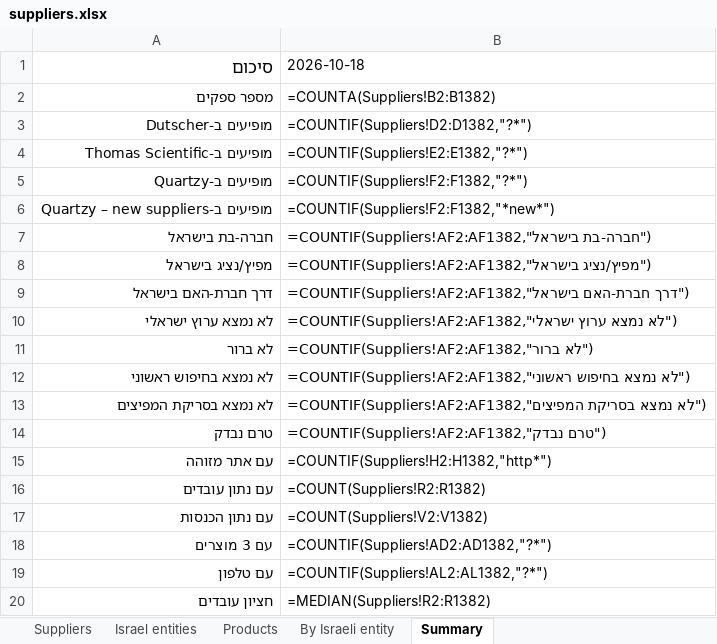
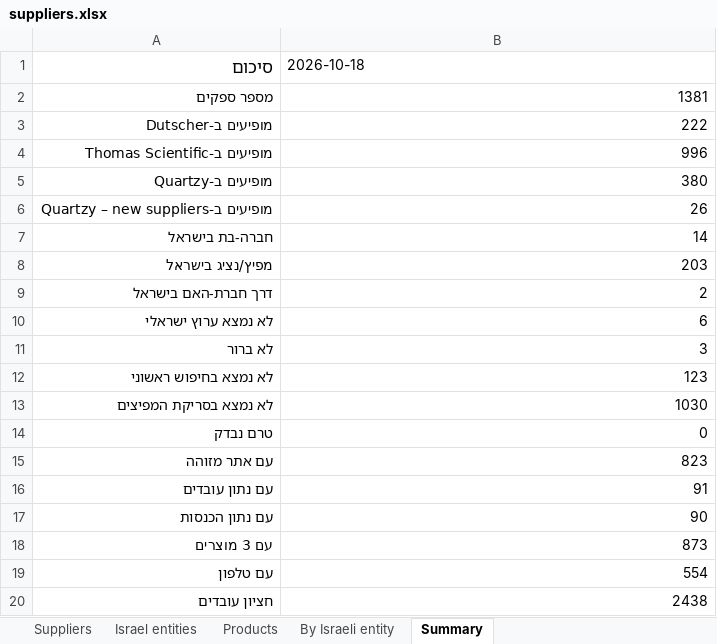
Before and after one commit to ditri12/ditri12, an Excel workbook: lab-equipment-manufacturers/data/suppliers.xlsx, sheet Summary, drawn as a sheet; values as stored, in another font and other column widths than the file's, no borders; formulas without a stored value are shown as written; the diff names each change by its address in the sheet, - before the commit and + after, or states it on an @@ line.

```diff
--- a/lab-equipment-manufacturers/data/suppliers.xlsx (sheet Summary)
+++ b/lab-equipment-manufacturers/data/suppliers.xlsx (sheet Summary)
-B2: =COUNTA(Suppliers!B2:B1382)
+B2: 1381
-B3: =COUNTIF(Suppliers!D2:D1382,"?*")
+B3: 222
-B4: =COUNTIF(Suppliers!E2:E1382,"?*")
+B4: 996
-B5: =COUNTIF(Suppliers!F2:F1382,"?*")
+B5: 380
-B6: =COUNTIF(Suppliers!F2:F1382,"*new*")
+B6: 26
-B7: =COUNTIF(Suppliers!AF2:AF1382,"חברה-בת בישראל")
+B7: 14
-B8: =COUNTIF(Suppliers!AF2:AF1382,"מפיץ/נציג בישראל")
+B8: 203
-B9: =COUNTIF(Suppliers!AF2:AF1382,"דרך חברת-האם בישראל")
+B9: 2
-B10: =COUNTIF(Suppliers!AF2:AF1382,"לא נמצא ערוץ ישראלי")
+B10: 6
-B11: =COUNTIF(Suppliers!AF2:AF1382,"לא ברור")
+B11: 3
-B12: =COUNTIF(Suppliers!AF2:AF1382,"לא נמצא בחיפוש ראשוני")
+B12: 123
-B13: =COUNTIF(Suppliers!AF2:AF1382,"לא נמצא בסריקת המפיצים")
+B13: 1030
-B14: =COUNTIF(Suppliers!AF2:AF1382,"טרם נבדק")
+B14: 0
-B15: =COUNTIF(Suppliers!H2:H1382,"http*")
+B15: 823
-B16: =COUNT(Suppliers!R2:R1382)
+B16: 91
-B17: =COUNT(Suppliers!V2:V1382)
+B17: 90
-B18: =COUNTIF(Suppliers!AD2:AD1382,"?*")
+B18: 873
-B19: =COUNTIF(Suppliers!AL2:AL1382,"?*")
+B19: 554
-B20: =MEDIAN(Suppliers!R2:R1382)
+B20: 2438
```
Also changed, not shown: charts or pictures.
